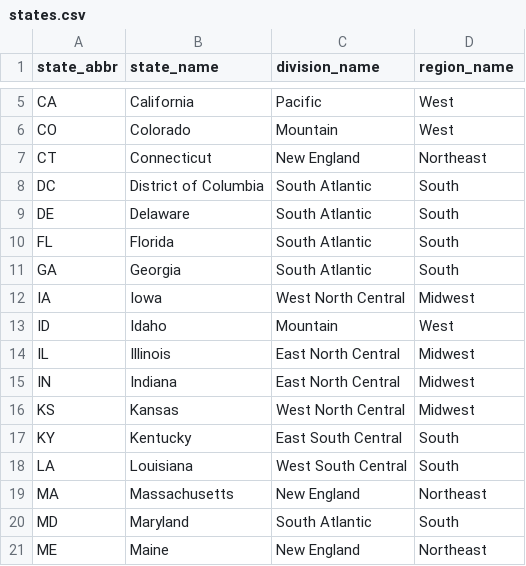
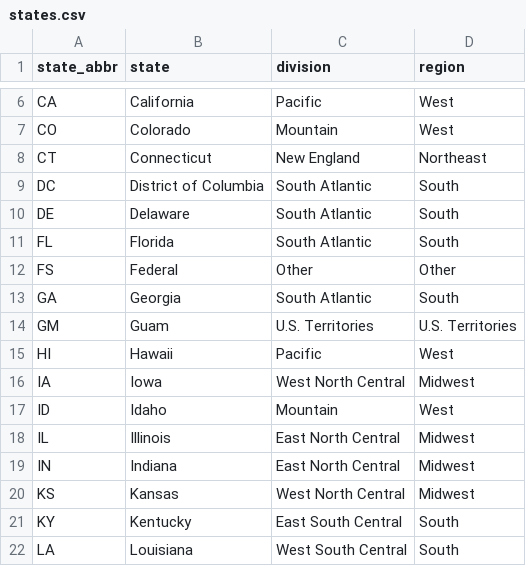
Before and after one commit to evacs/Project-3, a CSV file: etl/data/states.csv, drawn as a sheet; only a part is shown, gaps mark what is left out; the shorter side is filled out with more unchanged rows; the diff covers the shown part only.

```diff
--- a/etl/data/states.csv
+++ b/etl/data/states.csv
@@ -1 +1 @@
-state_abbr,state_name,division_name,region_name
+state_abbr,state,division,region
@@ -10,3 +11,6 @@ DE,Delaware,South Atlantic,South
 FL,Florida,South Atlantic,South
+FS,Federal,Other,Other
 GA,Georgia,South Atlantic,South
+GM,Guam,U.S. Territories,U.S. Territories
+HI,Hawaii,Pacific,West
 IA,Iowa,West North Central,Midwest
```
Also changed, not shown: 12 added rows elsewhere in this file, 9 other files.
